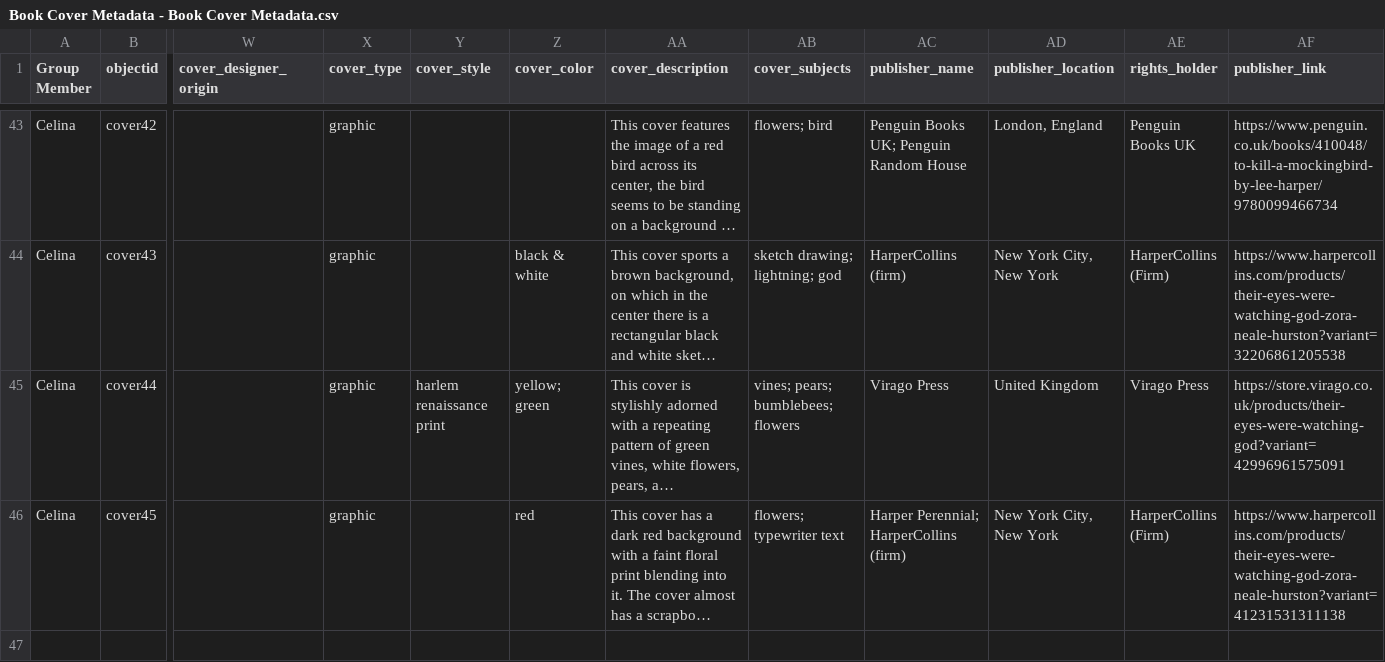
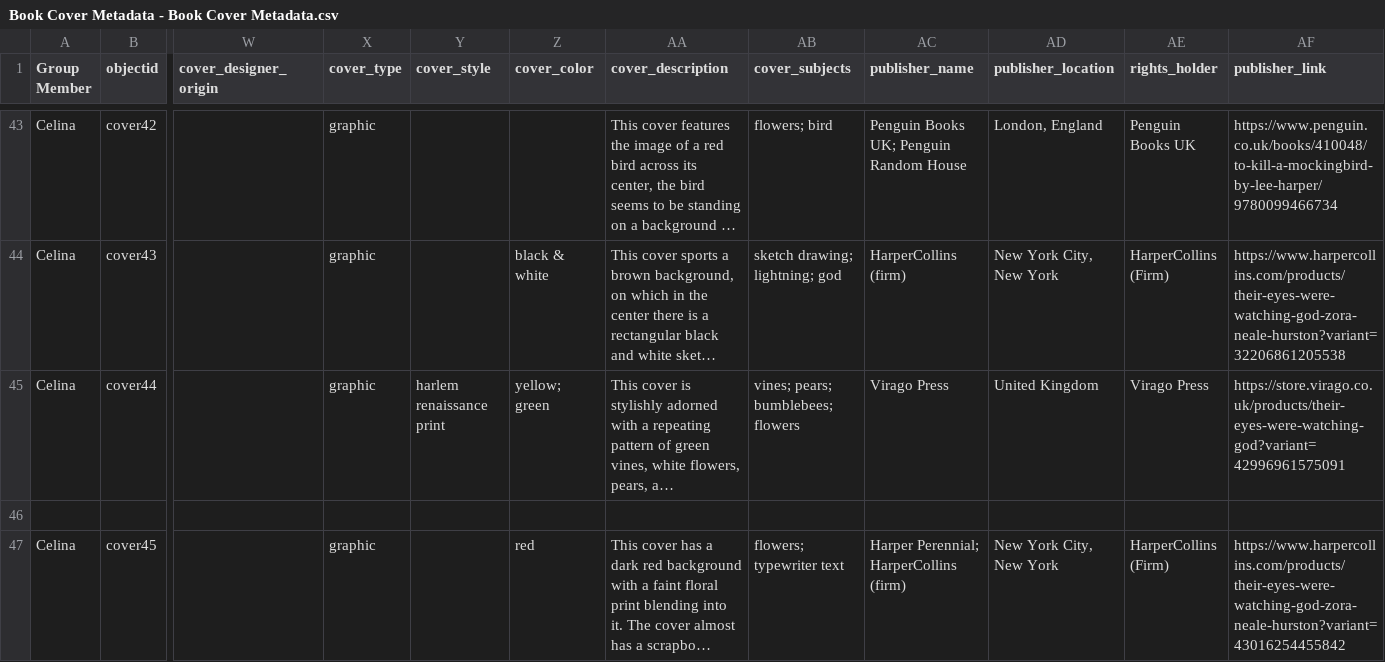
Before and after one commit to engiroux/book-cover-art-dl, a CSV file: assets/Book Cover Metadata - Book Cover Metadata.csv, drawn as a sheet; only a part is shown, gaps mark what is left out; long unchanged cells end in …; addresses are those after the commit; rows hold the shown columns only; the diff names each change by its address in the sheet, - before the commit and + after, or states it on an @@ line.

Commit message:
Update Book Cover Metadata - Book Cover Metadata.csv

```diff
--- a/assets/Book Cover Metadata - Book Cover Metadata.csv
+++ b/assets/Book Cover Metadata - Book Cover Metadata.csv
+row 46: (empty)
-AF47 (publisher_link): https://www.harpercollins.com/products/their-eyes-were-watching-god-zora-neale-hurston?variant=41231531311138
+AF47 (publisher_link): https://www.harpercollins.com/products/their-eyes-were-watching-god-zora-neale-hurston?variant=43016254455842
```
